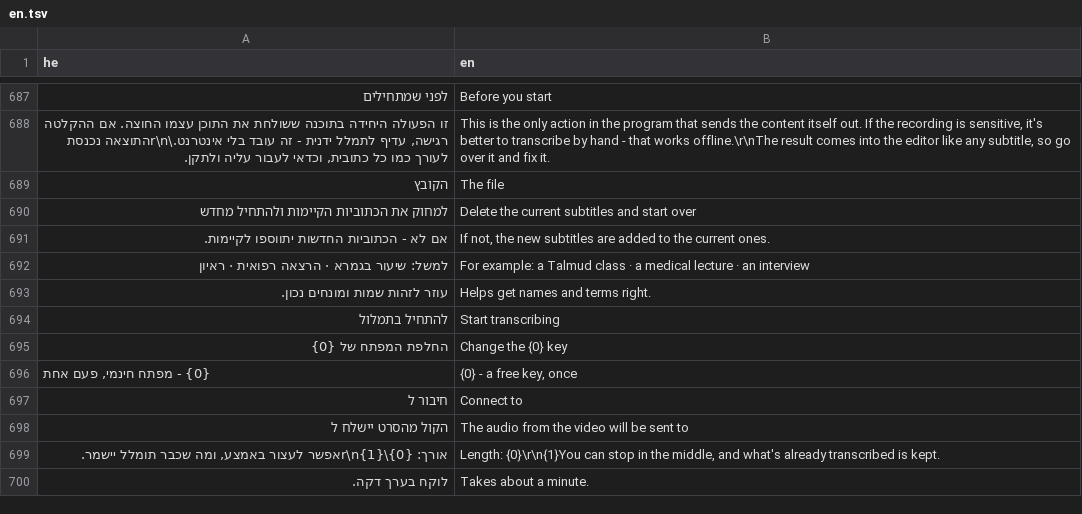
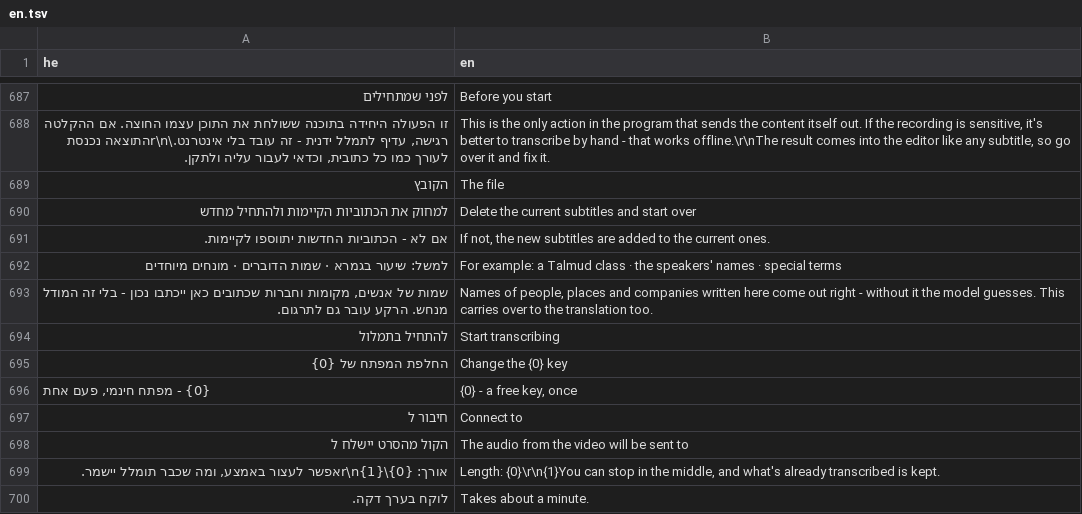
Before and after one commit to BeniaBot/subtitle-studio, a TSV file: build/lang/en.tsv, drawn as a sheet; only a part is shown, gaps mark what is left out; removed rows and columns are numbered as before the commit, all else as after; the diff names each change by its address in the sheet, - before the commit and + after, or states it on an @@ line.

```diff
--- a/build/lang/en.tsv
+++ b/build/lang/en.tsv
-row 692: למשל: שיעור בגמרא · הרצאה רפואית · ראיון | For example: a Talmud class · a medical lecture · an interview
-row 693: עוזר לזהות שמות ומונחים נכון. | Helps get names and terms right.
+row 692: למשל: שיעור בגמרא · שמות הדוברים · מונחים מיוחדים | For example: a Talmud class · the speakers' names · special terms
+row 693: שמות של אנשים, מקומות וחברות שכתובים כאן ייכתבו נכון - בלי זה המודל מנחש. הרקע עובר גם לתרגום. | Names of people, places and companies written here come out right - without it the model guesses. This carries over to the translation too.
```
Also changed, not shown: 5 other files.
